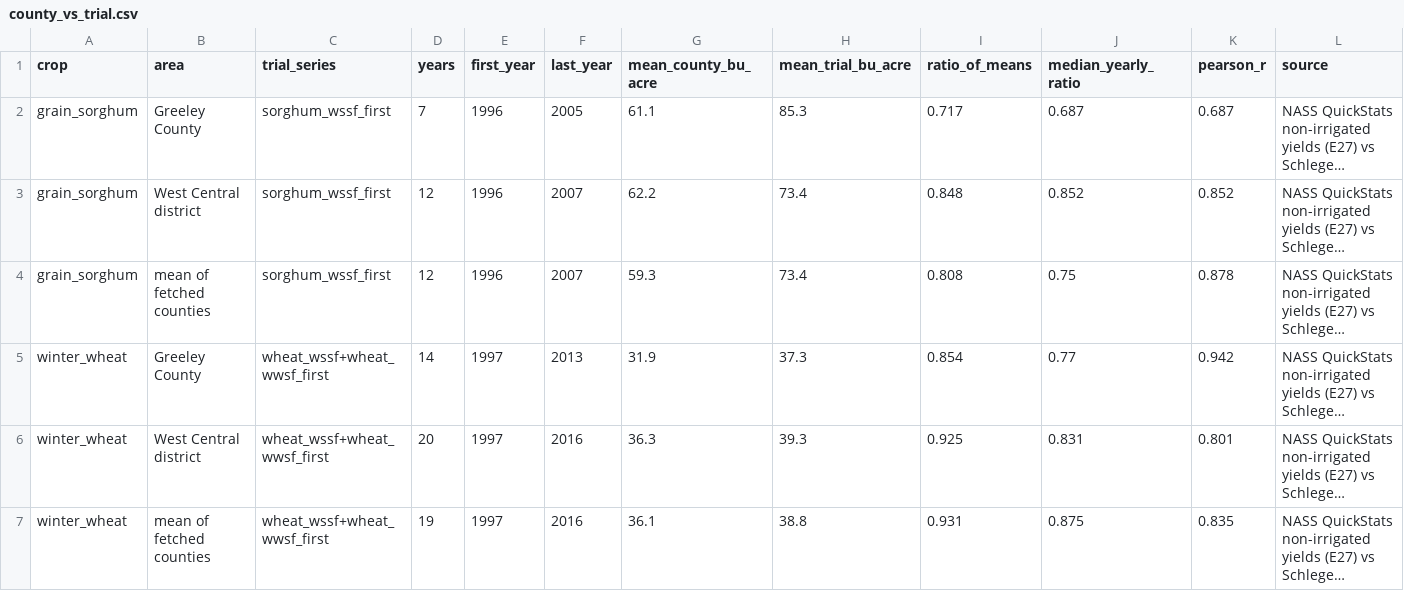
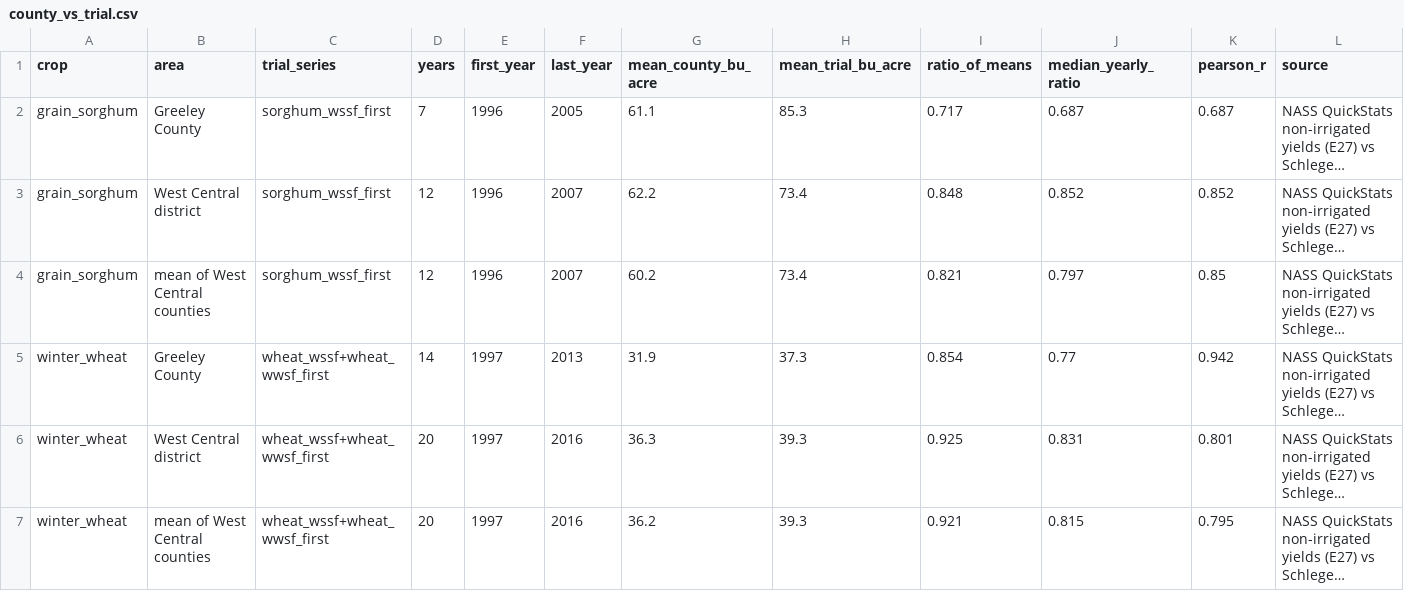
Before and after one commit to kub147/PlotWise, a CSV file: crops-economics/reference/county_vs_trial.csv, drawn as a sheet; long unchanged cells end in …; the diff names each change by its address in the sheet, - before the commit and + after, or states it on an @@ line.

```diff
--- a/crops-economics/reference/county_vs_trial.csv
+++ b/crops-economics/reference/county_vs_trial.csv
-B4 (area): mean of fetched counties
+B4 (area): mean of West Central counties
-G4 (mean_county_bu_acre): 59.3
+G4 (mean_county_bu_acre): 60.2
-I4 (ratio_of_means): 0.808
+I4 (ratio_of_means): 0.821
-J4 (median_yearly_ratio): 0.75
+J4 (median_yearly_ratio): 0.797
-K4 (pearson_r): 0.878
+K4 (pearson_r): 0.85
-B7 (area): mean of fetched counties
+B7 (area): mean of West Central counties
-D7 (years): 19
+D7 (years): 20
-G7 (mean_county_bu_acre): 36.1
+G7 (mean_county_bu_acre): 36.2
-H7 (mean_trial_bu_acre): 38.8
+H7 (mean_trial_bu_acre): 39.3
-I7 (ratio_of_means): 0.931
+I7 (ratio_of_means): 0.921
-J7 (median_yearly_ratio): 0.875
+J7 (median_yearly_ratio): 0.815
-K7 (pearson_r): 0.835
+K7 (pearson_r): 0.795
```
Also changed, not shown: crops-economics/reference/calibration_targets.csv, 23 other files.
